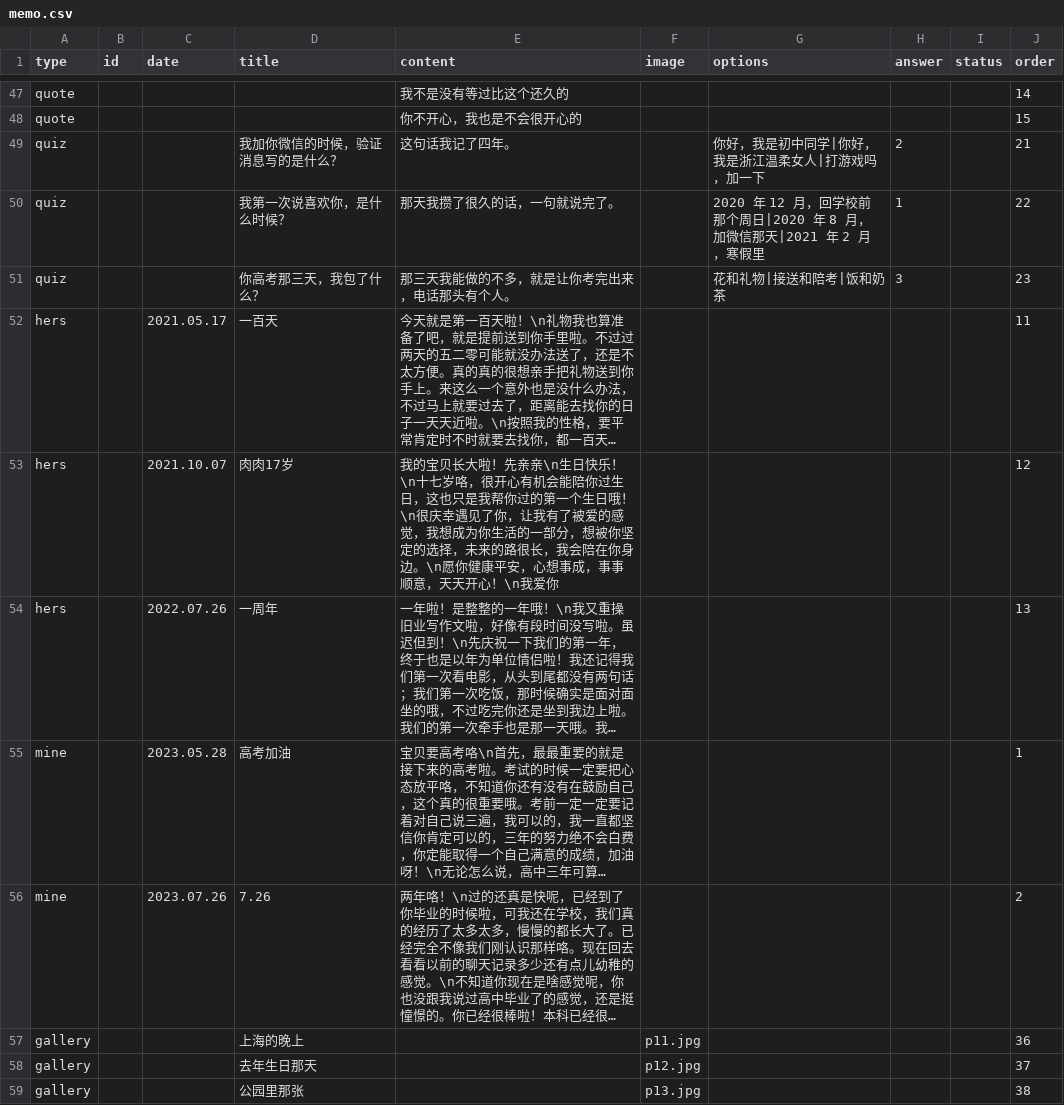
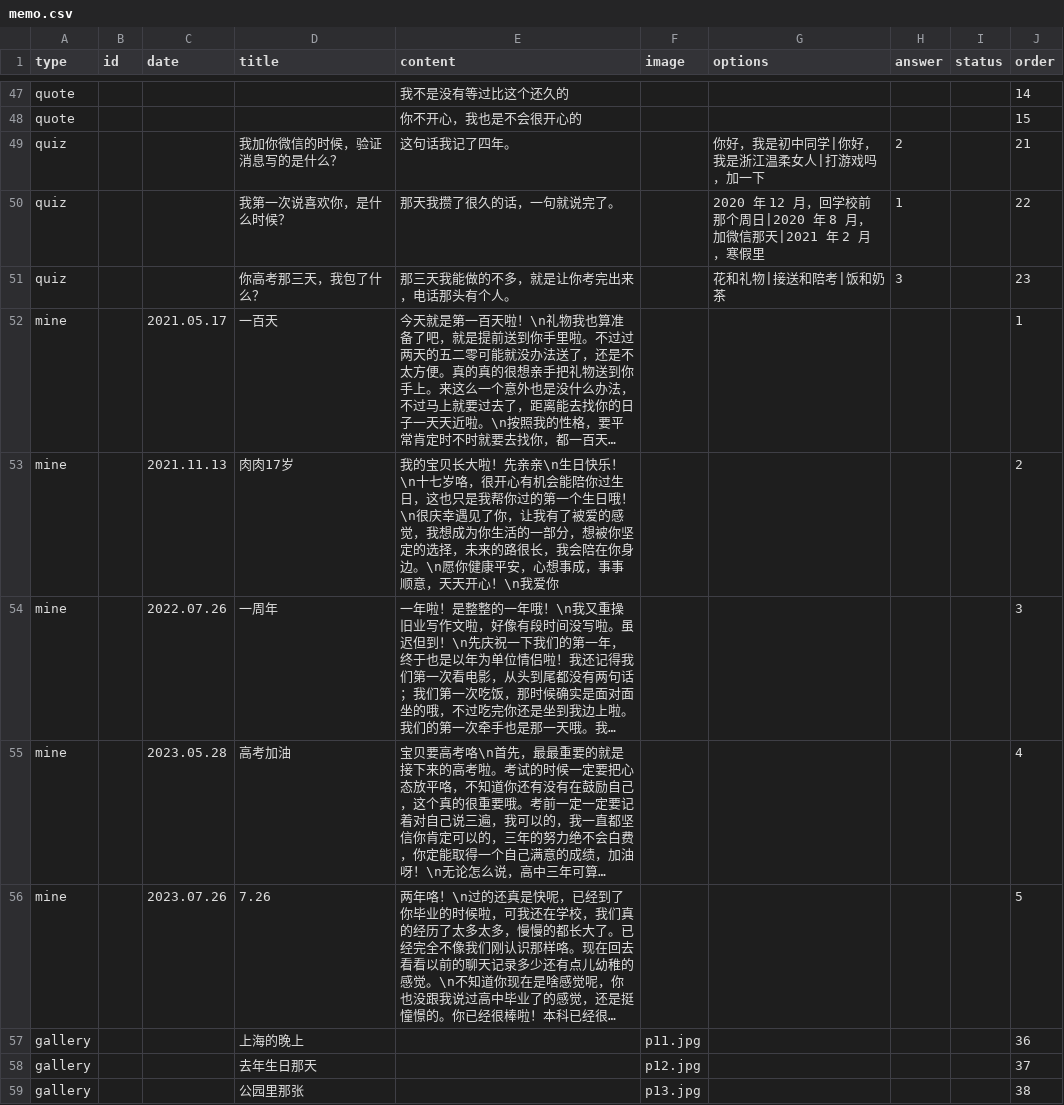
Before and after one commit to genius0707/ForHer, a CSV file: memo.csv, drawn as a sheet; only a part is shown, gaps mark what is left out; long unchanged cells end in …; removed rows and columns are numbered as before the commit, all else as after; the diff names each change by its address in the sheet, - before the commit and + after, or states it on an @@ line.

Commit message:
五篇小作文统一归到「我写给你的」: memo.csv

```diff
--- a/memo.csv
+++ b/memo.csv
-A52 (type): hers
+A52 (type): mine
-J52 (order): 11
+J52 (order): 1
-row 53: hers |  | 2021.10.07 | 肉肉17岁 | 我的宝贝长大啦！先亲亲\n生日快乐！\n十七岁咯，很开心有机会能陪你过生日，这也只是我帮你过的第一个生日哦！\n很庆幸遇见了你，让我有了被爱的感觉，我想成为你生活的一部分，想被你坚定的选择，未来的路很长，我会陪在你身边。\n愿你健康平安，心想事成，事事顺意，天天开心！\n我爱你 |  |  |  |  | 12
+row 53: mine |  | 2021.11.13 | 肉肉17岁 | 我的宝贝长大啦！先亲亲\n生日快乐！\n十七岁咯，很开心有机会能陪你过生日，这也只是我帮你过的第一个生日哦！\n很庆幸遇见了你，让我有了被爱的感觉，我想成为你生活的一部分，想被你坚定的选择，未来的路很长，我会陪在你身边。\n愿你健康平安，心想事成，事事顺意，天天开心！\n我爱你 |  |  |  |  | 2
-A54 (type): hers
+A54 (type): mine
-J54 (order): 13
+J54 (order): 3
-J55 (order): 1
+J55 (order): 4
-J56 (order): 2
+J56 (order): 5
```
